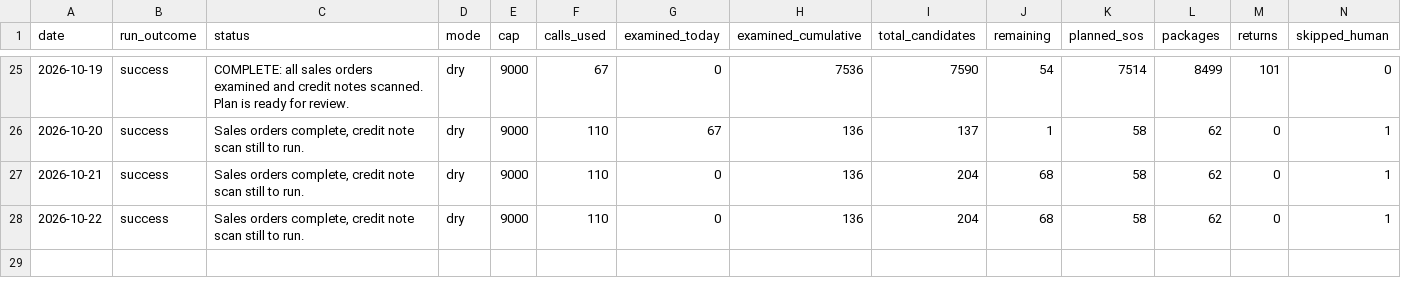
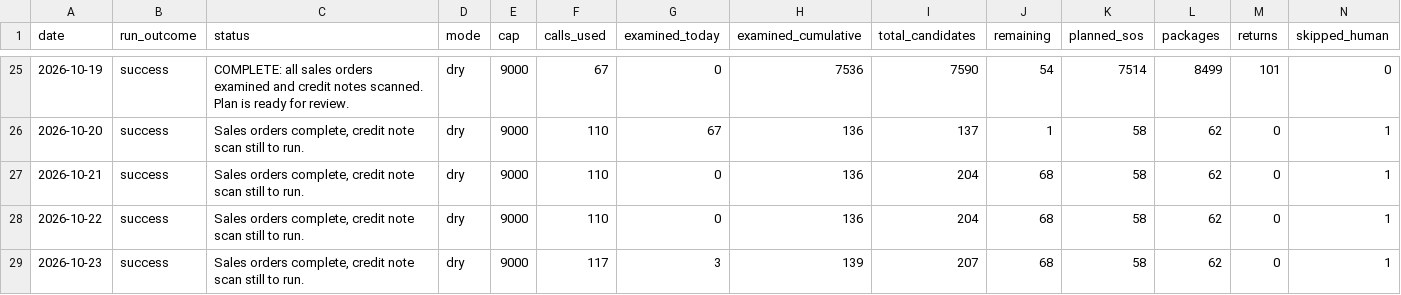
Before and after one commit to taarunn99/lapiz-assistant, a CSV file: reports/history.csv, drawn as a sheet; only a part is shown, gaps mark what is left out; rows hold the shown columns only; the diff names each change by its address in the sheet, - before the commit and + after, or states it on an @@ line.

Commit message:
Daily progress report 2026-10-23

```diff
--- a/reports/history.csv
+++ b/reports/history.csv
+row 29: 2026-10-23 | success | Sales orders complete, credit note scan still to run. | dry | 9000 | 117 | 3 | 139 | 207 | 68 | 58 | 62 | 0 | 1
```
Also changed, not shown: 2 other files.
